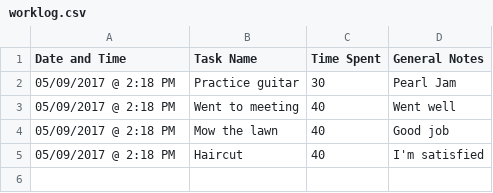
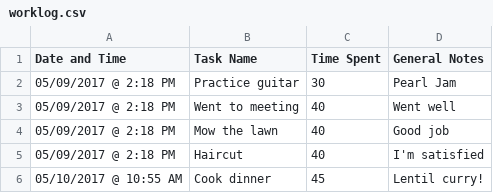
Before and after one commit to nicecore/Work-Log, a CSV file: worklog.csv, drawn as a sheet; the diff names each change by its address in the sheet, - before the commit and + after, or states it on an @@ line.

```diff
--- a/worklog.csv
+++ b/worklog.csv
+row 6: 05/10/2017 @ 10:55 AM | Cook dinner | 45 | Lentil curry!
```
Also changed, not shown: 2 other files.
